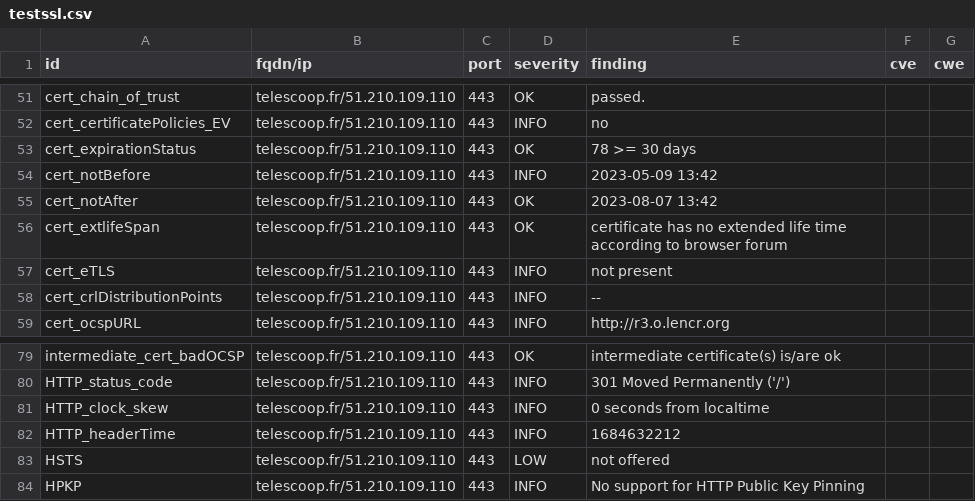
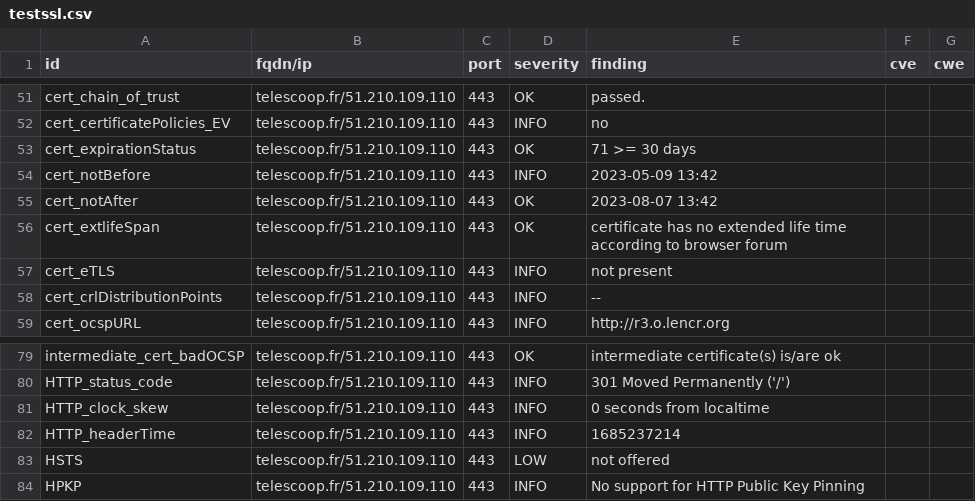
Before and after one commit to Kout95/Dashlord-TC, a CSV file: results/aHR0cHM6Ly90ZWxlc2Nvb3AuZnI=/testssl.csv, drawn as a sheet; only a part is shown, gaps mark what is left out.

```diff
--- a/results/aHR0cHM6Ly90ZWxlc2Nvb3AuZnI=/testssl.csv
+++ b/results/aHR0cHM6Ly90ZWxlc2Nvb3AuZnI=/testssl.csv
@@ -52,3 +52,3 @@
 "cert_certificatePolicies_EV","telescoop.fr/51.210.109.110","443","INFO","no","",""
-"cert_expirationStatus","telescoop.fr/51.210.109.110","443","OK","78 >= 30 days","",""
+"cert_expirationStatus","telescoop.fr/51.210.109.110","443","OK","71 >= 30 days","",""
 "cert_notBefore","telescoop.fr/51.210.109.110","443","INFO","2023-05-09 13:42","",""
@@ -81,3 +81,3 @@
 "HTTP_clock_skew","telescoop.fr/51.210.109.110","443","INFO","0 seconds from localtime","",""
-"HTTP_headerTime","telescoop.fr/51.210.109.110","443","INFO","1684632212","",""
+"HTTP_headerTime","telescoop.fr/51.210.109.110","443","INFO","1685237214","",""
 "HSTS","telescoop.fr/51.210.109.110","443","LOW","not offered","",""
```
Also changed, not shown: 14 other files.
